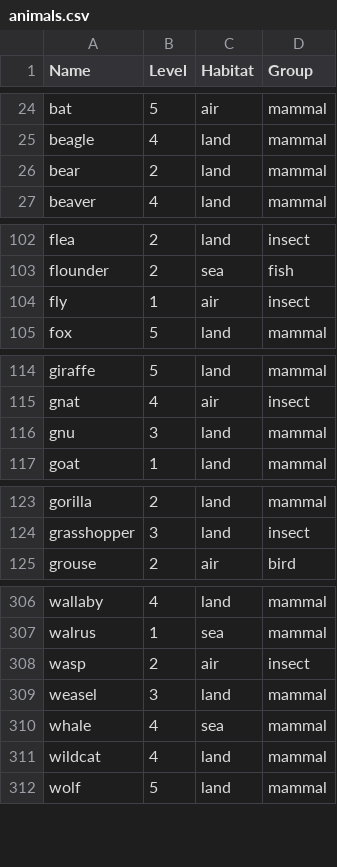
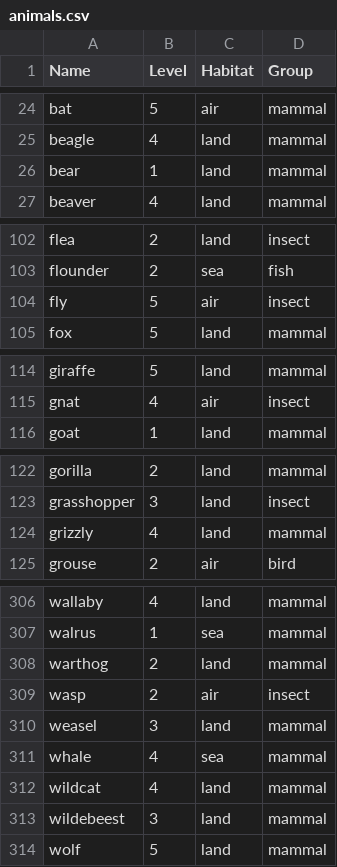
Before and after one commit to haxlerose/AniMath, a CSV file: db/data/animals.csv, drawn as a sheet; only a part is shown, gaps mark what is left out.

Commit message:
add animals and styling changes

```diff
--- a/db/data/animals.csv
+++ b/db/data/animals.csv
@@ -25,3 +25,3 @@ bat,5,air,mammal
 beagle,4,land,mammal
-bear,2,land,mammal
+bear,1,land,mammal
 beaver,4,land,mammal
@@ -103,3 +103,3 @@ flea,2,land,insect
 flounder,2,sea,fish
-fly,1,air,insect
+fly,5,air,insect
 fox,5,land,mammal
@@ -115,3 +115,2 @@ giraffe,5,land,mammal
 gnat,4,air,insect
-gnu,3,land,mammal
 goat,1,land,mammal
@@ -124,2 +123,3 @@ gorilla,2,land,mammal
 grasshopper,3,land,insect
+grizzly,4,land,mammal
 grouse,2,air,bird
@@ -307,2 +307,3 @@ wallaby,4,land,mammal
 walrus,1,sea,mammal
+warthog,2,land,mammal
 wasp,2,air,insect
@@ -311,2 +312,3 @@ whale,4,sea,mammal
 wildcat,4,land,mammal
+wildebeest,3,land,mammal
 wolf,5,land,mammal
```
Also changed, not shown: 17 other files.
